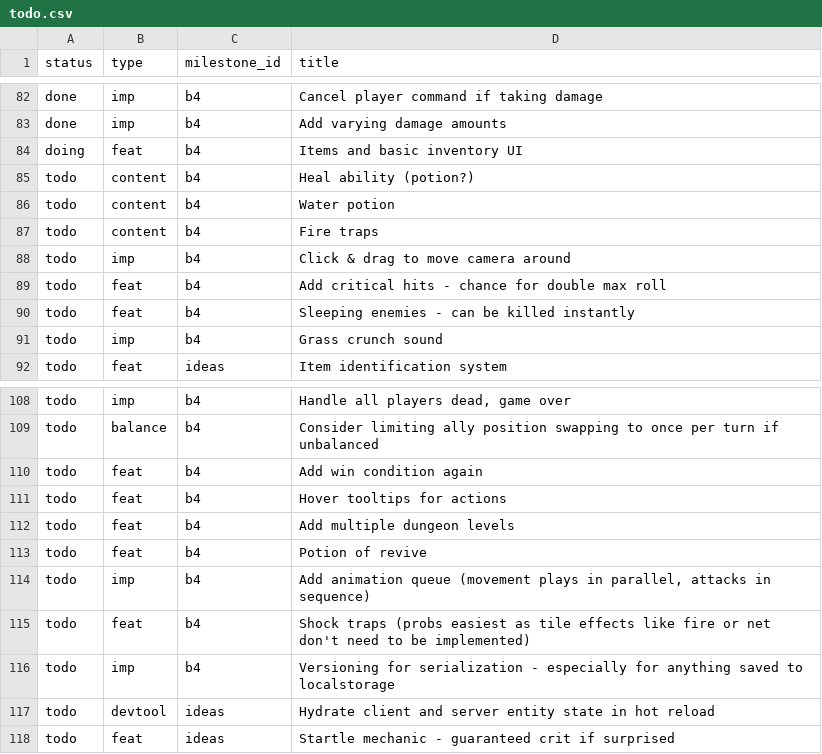
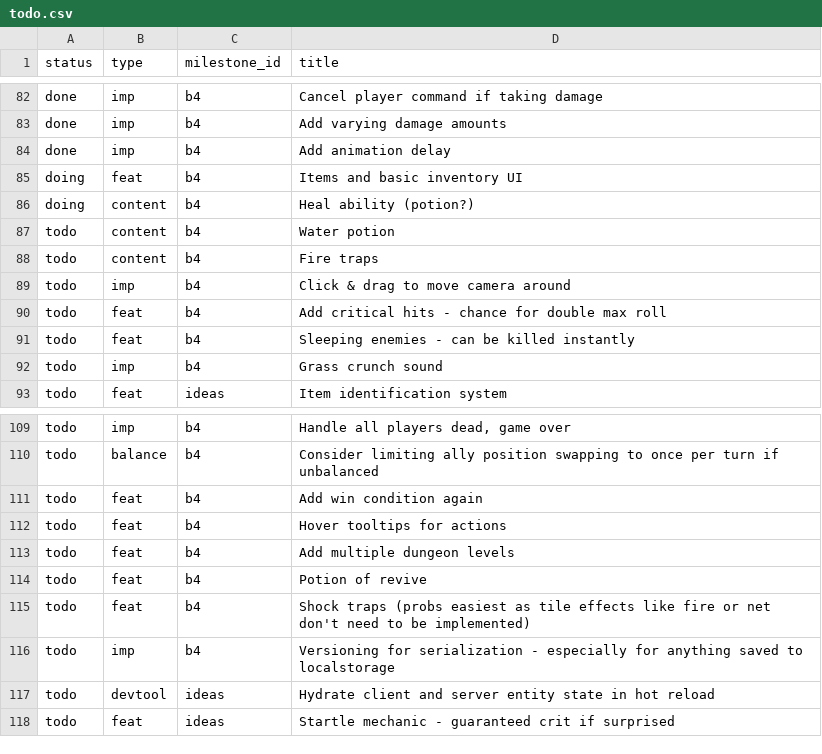
Before and after one commit to jordwest/prism, a CSV file: docs/todo.csv, drawn as a sheet; only a part is shown, gaps mark what is left out.

Commit message:
animation delays

```diff
--- a/docs/todo.csv
+++ b/docs/todo.csv
@@ -83,4 +83,5 @@ done,imp,b4,Cancel player command if taking damage
 done,imp,b4,Add varying damage amounts
+done,imp,b4,Add animation delay
 doing,feat,b4,Items and basic inventory UI
-todo,content,b4,Heal ability (potion?)
+doing,content,b4,Heal ability (potion?)
 todo,content,b4,Water potion
@@ -113,3 +114,2 @@ todo,feat,b4,Add multiple dungeon levels
 todo,feat,b4,Potion of revive
-todo,imp,b4,"Add animation queue (movement plays in parallel, attacks in sequence)"
 todo,feat,b4,Shock traps (probs easiest as tile effects like fire or net don't need to be implemented)
```
Also changed, not shown: 19 other files.
